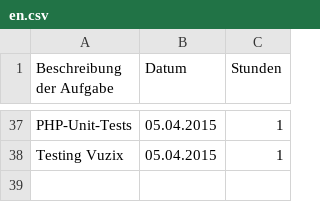
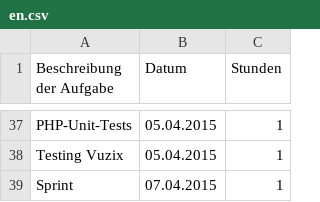
Before and after one commit to Alergeek/Dokumentation, a CSV file: Allergeeks/Zeiterfassung/en.csv, drawn as a sheet; only a part is shown, gaps mark what is left out; the diff names each change by its address in the sheet, - before the commit and + after, or states it on an @@ line.

Commit message:
Meeting Sprint 07.04.15

```diff
--- a/Allergeeks/Zeiterfassung/en.csv
+++ b/Allergeeks/Zeiterfassung/en.csv
+row 39: Sprint | 07.04.2015 | 1
```
Also changed, not shown: 1 other file.
